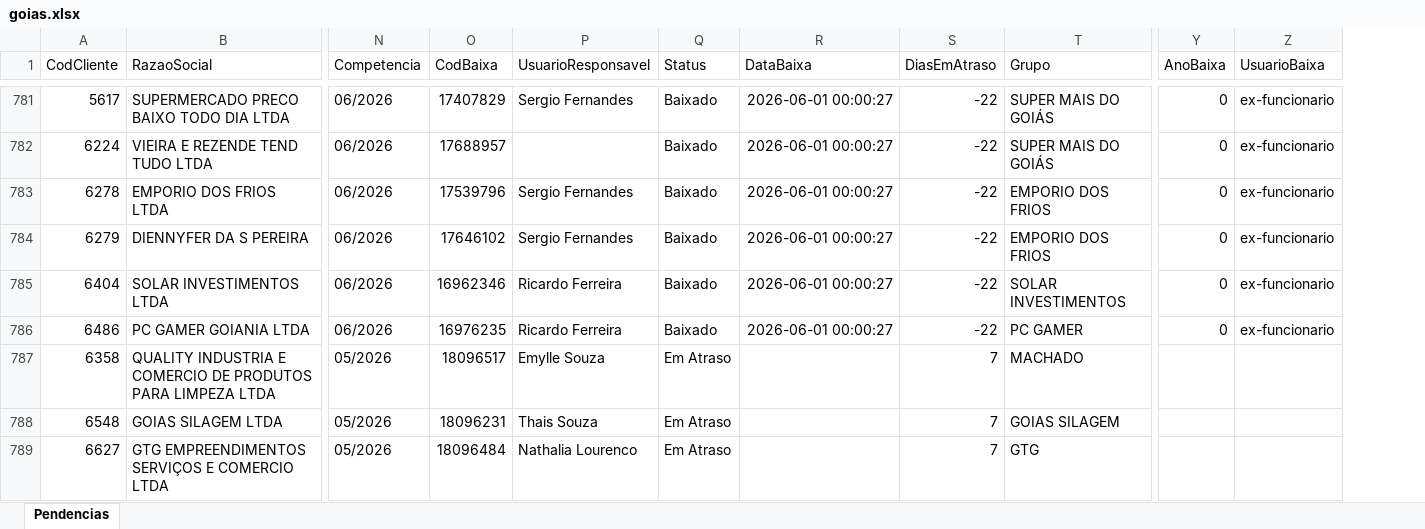
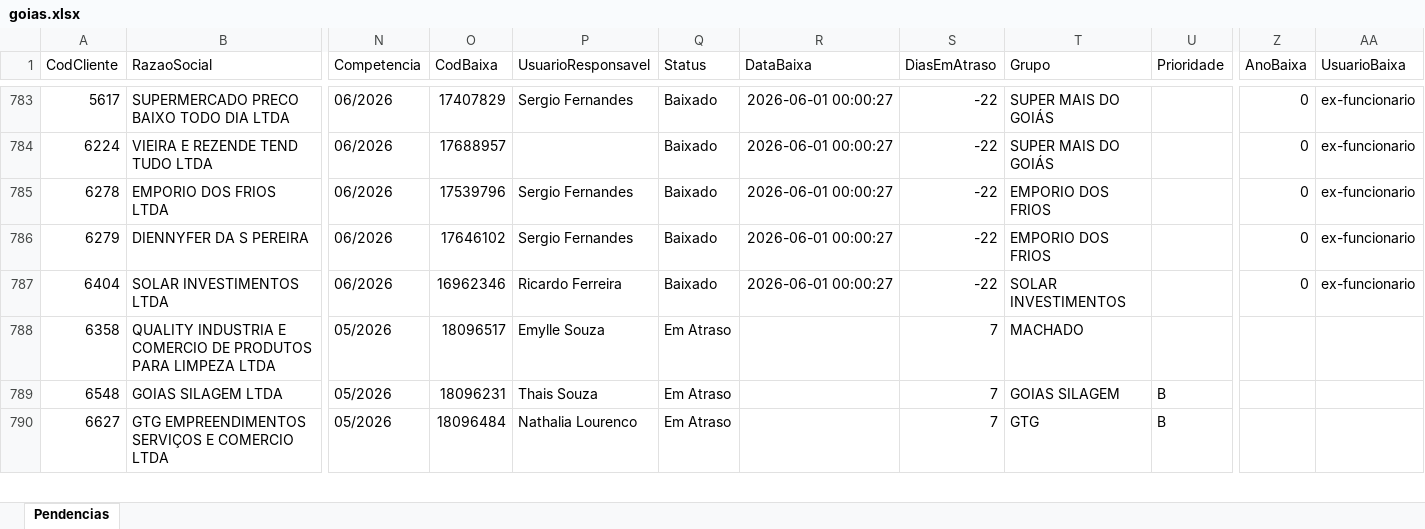
Before and after one commit to willianemanoel/Portal-das-tarefas-teste-, an Excel workbook: dados/base/goias.xlsx, sheet Pendencias, drawn as a sheet; only a part is shown, gaps mark what is left out; values as stored, in another font and other column widths than the file's, no borders; removed rows and columns are numbered as before the commit, all else as after; rows hold the shown columns only; the diff covers the shown part only; the diff names each change by its address in the sheet, - before the commit and + after, or states it on an @@ line.

```diff
--- a/dados/base/goias.xlsx (sheet Pendencias)
+++ b/dados/base/goias.xlsx (sheet Pendencias)
+column U (Prioridade), rows 789-790: B | B
-row 786: 6486 | PC GAMER GOIANIA LTDA | 06/2026 | 16976235 | Ricardo Ferreira | Baixado | 2026-06-01 00:00:27 | -22 | PC GAMER | 0 | ex-funcionario
```
Also changed, not shown: 20 added rows, 18 removed rows and 7 edited cells elsewhere in this sheet, dados/base/santos.xlsx, 4 other files.
